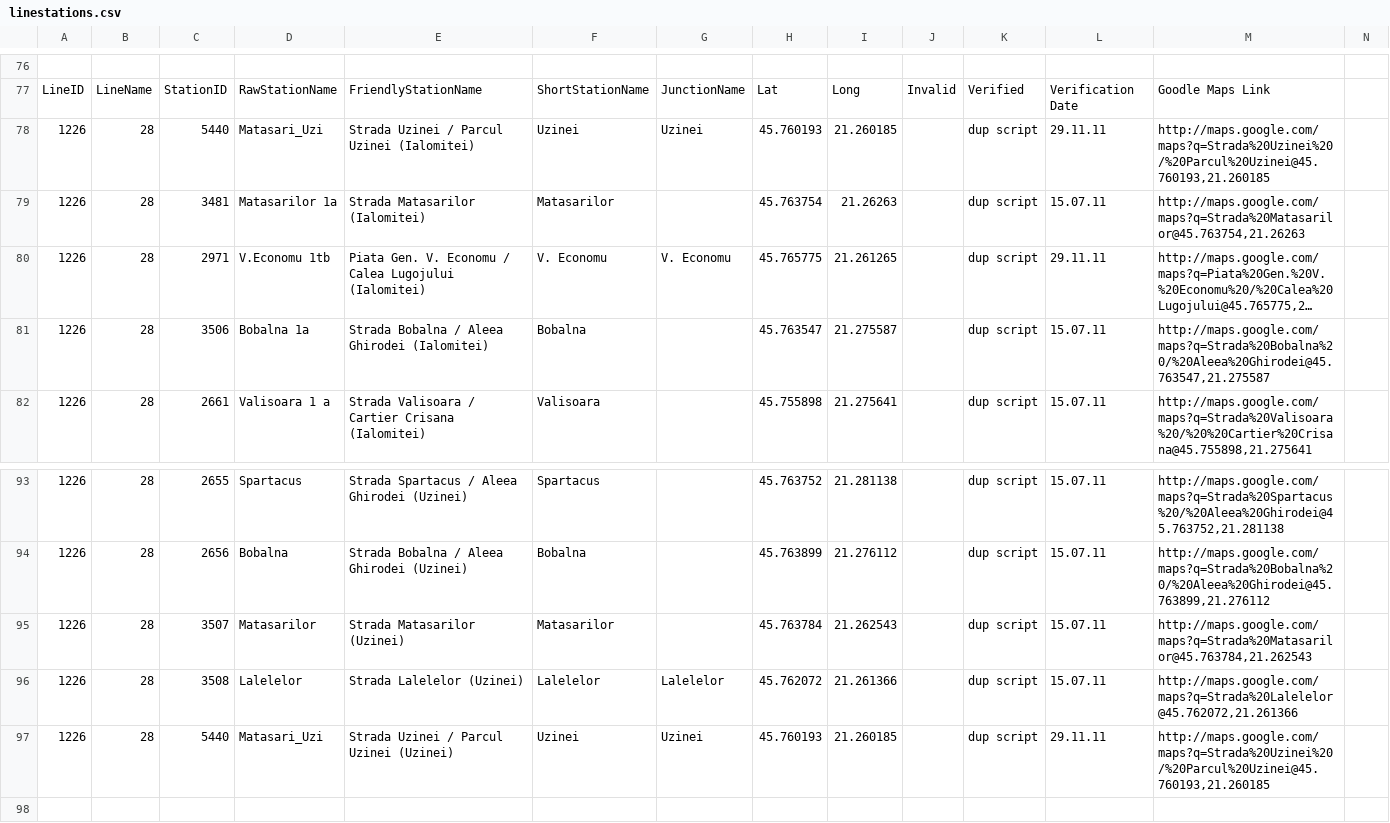
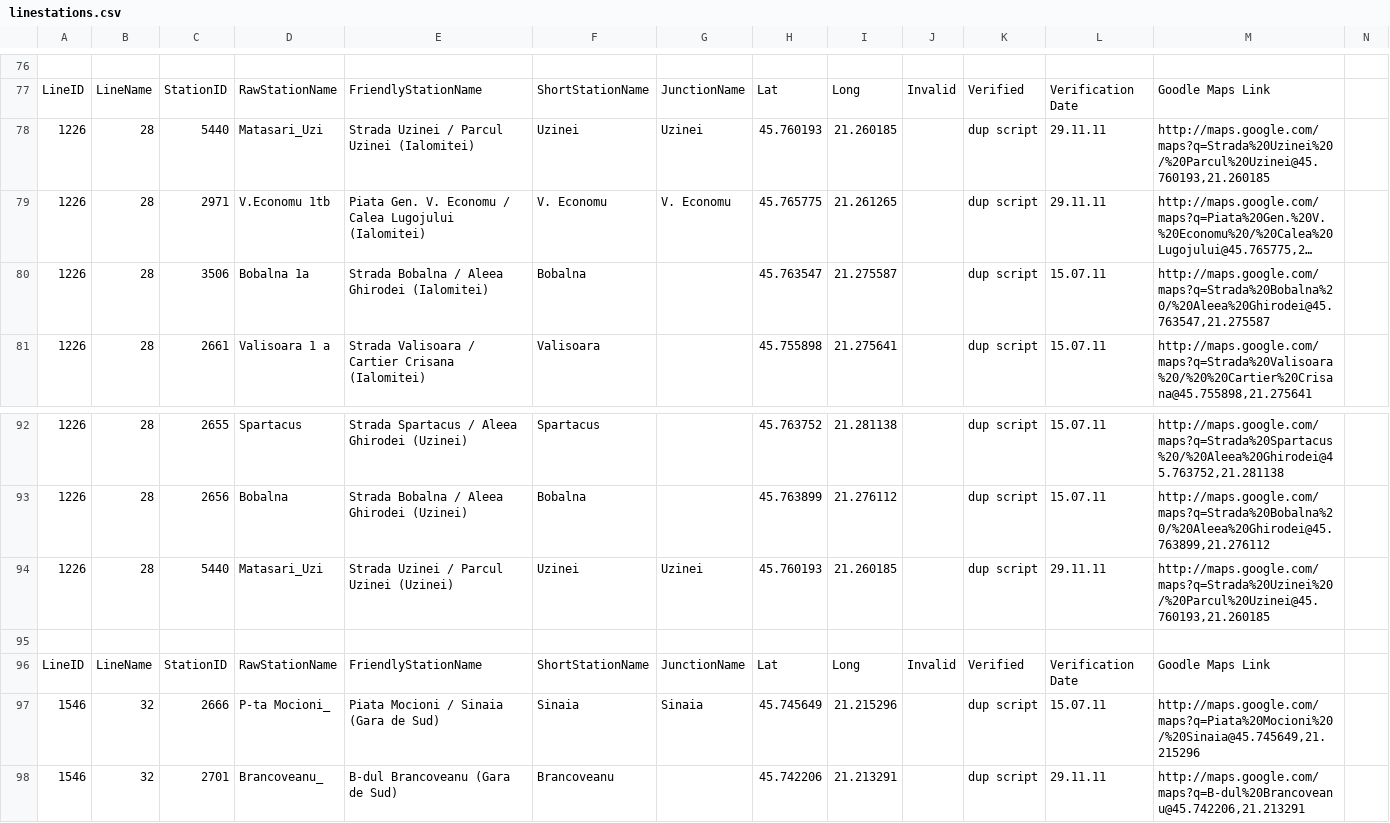
Before and after one commit to MihaiBalint/TimisoaraPublicTransport, a CSV file: Core-test/linestations.csv, drawn as a sheet; only a part is shown, gaps mark what is left out; the shorter side is filled out with more unchanged rows; long unchanged cells end in …; the diff names each change by its address in the sheet, - before the commit and + after, or states it on an @@ line.

Commit message:
update city data to the latest version

```diff
--- a/Core-test/linestations.csv
+++ b/Core-test/linestations.csv
-row 79: 1226 | 28 | 3481 | Matasarilor 1a | Strada Matasarilor (Ialomitei) | Matasarilor |  | 45.763754 | 21.26263 |  | dup script | 15.07.11 | http://maps.google.com/maps?q=Strada%20Matasarilor@45.763754,21.26263
-row 95: 1226 | 28 | 3507 | Matasarilor | Strada Matasarilor (Uzinei) | Matasarilor |  | 45.763784 | 21.262543 |  | dup script | 15.07.11 | http://maps.google.com/maps?q=Strada%20Matasarilor@45.763784,21.262543
-row 96: 1226 | 28 | 3508 | Lalelelor | Strada Lalelelor (Uzinei) | Lalelelor | Lalelelor | 45.762072 | 21.261366 |  | dup script | 15.07.11 | http://maps.google.com/maps?q=Strada%20Lalelelor@45.762072,21.261366
```
Also changed, not shown: 4 other files.
